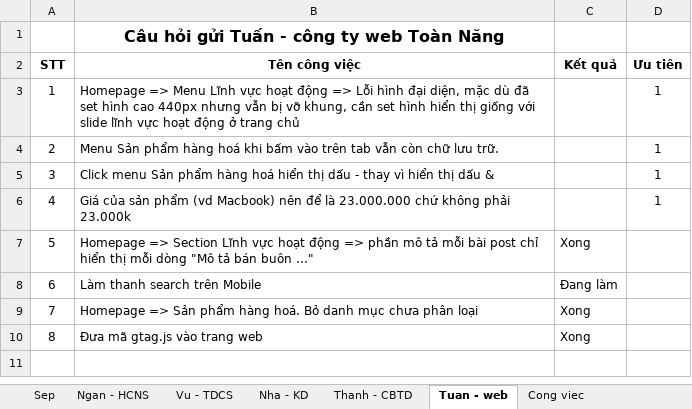
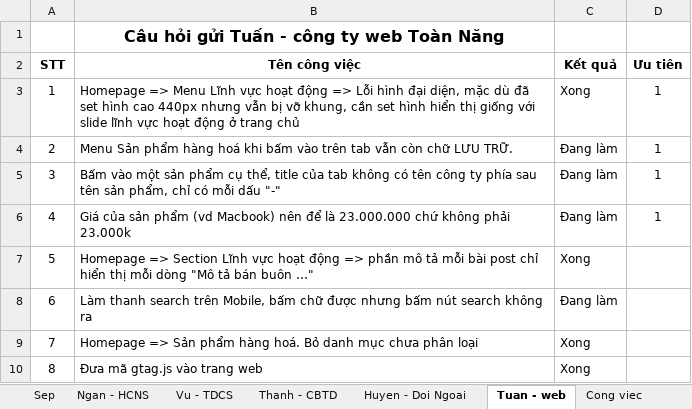
Before and after one commit to xuanthanh289/dragon-gold, an Excel workbook: Todo - List Dragon Gold.xlsx, sheet Tuan - web, drawn as a sheet; values as stored, in another font and other column widths than the file's, no borders; the diff names each change by its address in the sheet, - before the commit and + after, or states it on an @@ line.

```diff
--- a/Todo - List Dragon Gold.xlsx (sheet Tuan - web)
+++ b/Todo - List Dragon Gold.xlsx (sheet Tuan - web)
-sheet tab: Nha - KD
+sheet tab: Huyen - Doi Ngoai
-C3 (Kết quả): (empty)
+C3 (Kết quả): Xong
-B4 (Tên công việc): …còn chữ lưu trữ.
+B4 (Tên công việc): …còn chữ LƯU TRỮ.
-C4:C6 (Kết quả): (empty)
+C4:C6 (Kết quả): Đang làm
-B5 (Tên công việc): Click menu Sản phẩm hàng hoá hiển thị dấu - thay vì hiển thị dấu &
+B5 (Tên công việc): Bấm vào một sản phẩm cụ thể, title của tab không có tên công ty phía sau tên sản phẩm, chỉ có mỗi dấu "-"
-B8 (Tên công việc): …search trên Mobile
+B8 (Tên công việc): …search trên Mobile, bấm chữ được nhưng bấm nút search không ra
```
Also changed, not shown: sheet Cong viec, sheet Sep, formulas that keep their value, hidden cells, Cong Tac Vien/Danh sach khach hang.xlsx, 42 other files.
